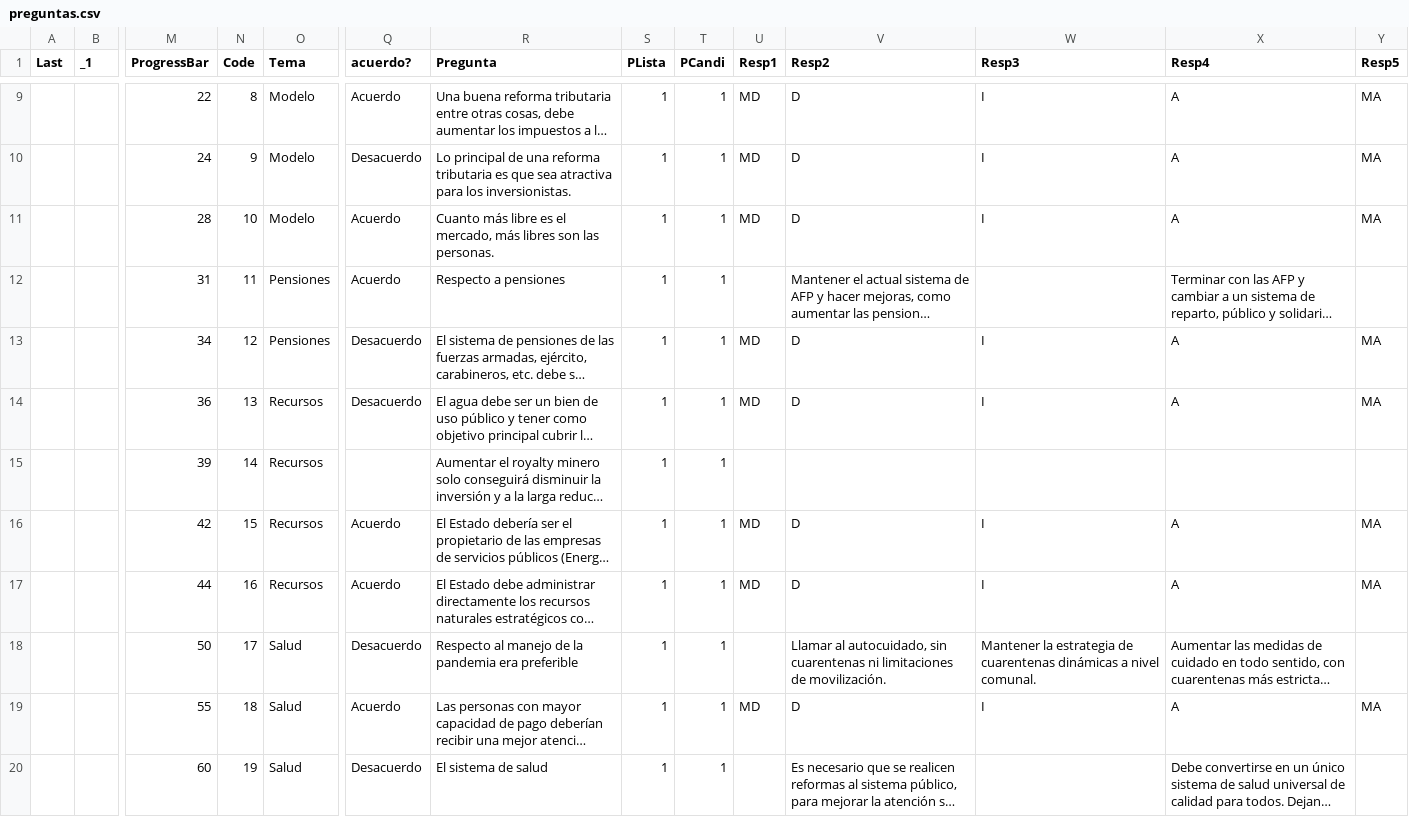
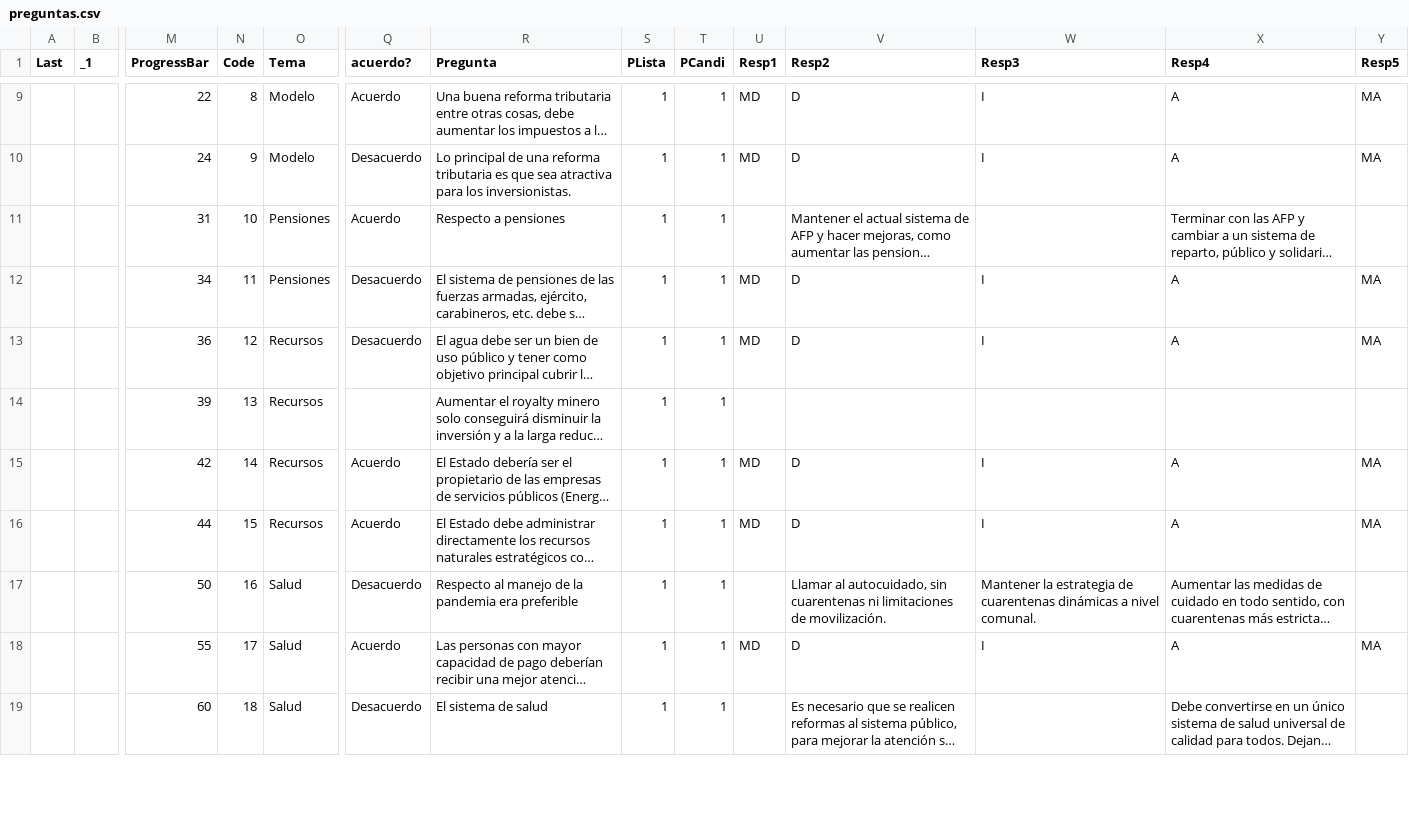
Before and after one commit to setinfospa/brujula-constituyente, a CSV file: src/public/csv/preguntas.csv, drawn as a sheet; only a part is shown, gaps mark what is left out; long unchanged cells end in …; removed rows and columns are numbered as before the commit, all else as after; rows hold the shown columns only; the diff covers the shown part only; the diff names each change by its address in the sheet, - before the commit and + after, or states it on an @@ line.

Commit message:
Se añaden modificaciones a las preguntas y formato de request

```diff
--- a/src/public/csv/preguntas.csv
+++ b/src/public/csv/preguntas.csv
-row 11:  |  | 28 | 10 | Modelo | Acuerdo | Cuanto más libre es el mercado, más libres son las personas. | 1 | 1 | MD | D | I | A | MA
-N11 (Code): 11
+N11 (Code): 10
-N12 (Code): 12
+N12 (Code): 11
-N13 (Code): 13
+N13 (Code): 12
-N14 (Code): 14
+N14 (Code): 13
-N15 (Code): 15
+N15 (Code): 14
-N16 (Code): 16
+N16 (Code): 15
-N17 (Code): 17
+N17 (Code): 16
-N18 (Code): 18
+N18 (Code): 17
-N19 (Code): 19
+N19 (Code): 18
```
Also changed, not shown: 4 removed rows and 6 edited cells elsewhere in this file, src/database/Candidatos.csv, src/database/Preguntas.csv, 5 other files.
